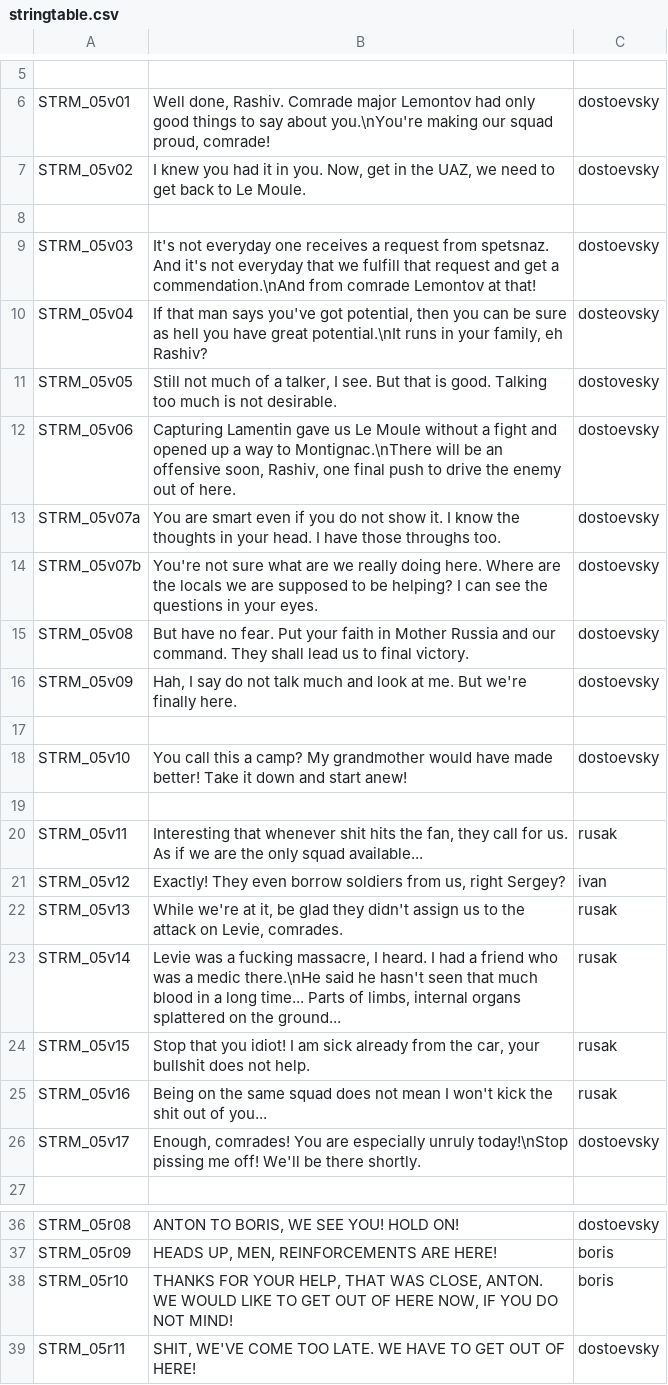
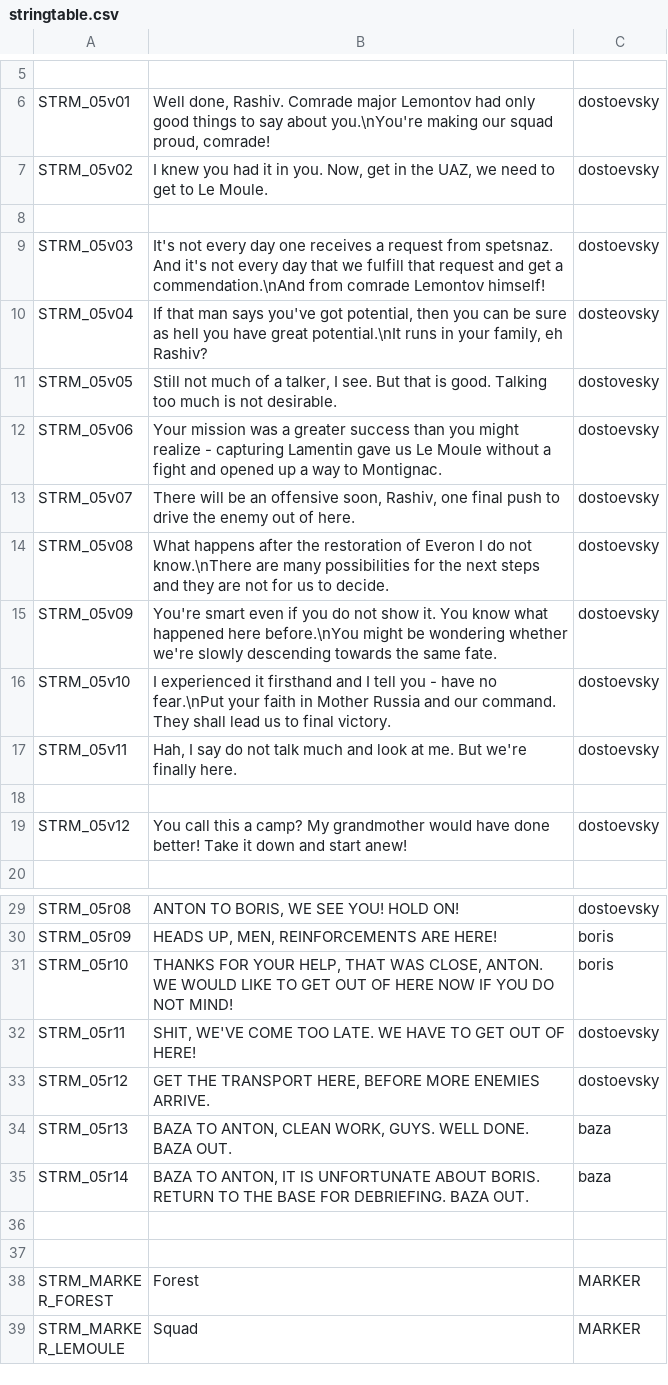
Before and after one commit to Kossyr/dawn, a CSV file: Missions/05LostPatrol.Eden/stringtable.csv, drawn as a sheet; only a part is shown, gaps mark what is left out; the shorter side is filled out with more unchanged rows; removed rows and columns are numbered as before the commit, all else as after; the diff names each change by its address in the sheet, - before the commit and + after, or states it on an @@ line.

```diff
--- a/Missions/05LostPatrol.Eden/stringtable.csv
+++ b/Missions/05LostPatrol.Eden/stringtable.csv
-B7: …to get back to Le…
+B7: …to get to Le…
-B9: It's not everyday one receives a request from spetsnaz. And it's not everyday that we fulfill that request and get a commendation.\nAnd from comrade Lemontov at that!
+B9: It's not every day one receives a request from spetsnaz. And it's not every day that we fulfill that request and get a commendation.\nAnd from comrade Lemontov himself!
-B12: Capturing Lamentin gave us Le Moule without a fight and opened up a way to Montignac.\nThere will be an offensive soon, Rashiv, one final push to drive the enemy out of here.
+B12: Your mission was a greater success than you might realize - capturing Lamentin gave us Le Moule without a fight and opened up a way to Montignac.
-A13: STRM_05v07a
+A13: STRM_05v07
-B13: You are smart even if you do not show it. I know the thoughts in your head. I have those throughs too.
+B13: There will be an offensive soon, Rashiv, one final push to drive the enemy out of here.
-row 14: STRM_05v07b | You're not sure what are we really doing here. Where are the locals we are supposed to be helping? I can see the questions in your eyes. | dostoevsky
-B14: But have no fear. Put your faith in Mother Russia and our command. They shall lead us to final victory.
+B14: What happens after the restoration of Everon I do not know.\nThere are many possibilities for the next steps and they are not for us to decide.
-B15: Hah, I say do not talk much and look at me. But we're finally here.
+B15: You're smart even if you do not show it. You know what happened here before.\nYou might be wondering whether we're slowly descending towards the same fate.
+row 16: STRM_05v10 | I experienced it firsthand and I tell you - have no fear.\nPut your faith in Mother Russia and our command. They shall lead us to final victory. | dostoevsky
+row 17: STRM_05v11 | Hah, I say do not talk much and look at me. But we're finally here. | dostoevsky
-row 18: STRM_05v10 | You call this a camp? My grandmother would have made better! Take it down and start anew! | dostoevsky
-row 19: (empty)
-row 20: STRM_05v11 | Interesting that whenever shit hits the fan, they call for us. As if we are the only squad available... | rusak
-B19: Exactly! They even borrow soldiers from us, right Sergey?
+B19: You call this a camp? My grandmother would have done better! Take it down and start anew!
-C19: ivan
+C19: dostoevsky
-row 22: STRM_05v13 | While we're at it, be glad they didn't assign us to the attack on Levie, comrades. | rusak
-row 23: STRM_05v14 | Levie was a fucking massacre, I heard. I had a friend who was a medic there.\nHe said he hasn't seen that much blood in a long time... Parts of limbs, internal organs splattered on the ground... | rusak
-row 24: STRM_05v15 | Stop that you idiot! I am sick already from the car, your bullshit does not help. | rusak
-row 25: STRM_05v16 | Being on the same squad does not mean I won't kick the shit out of you... | rusak
-row 26: STRM_05v17 | Enough, comrades! You are especially unruly today!\nStop pissing me off! We'll be there shortly. | dostoevsky
-B31: …OF HERE NOW, IF YOU…
+B31: …OF HERE NOW IF YOU…
```
Also changed, not shown: 57 other files.
